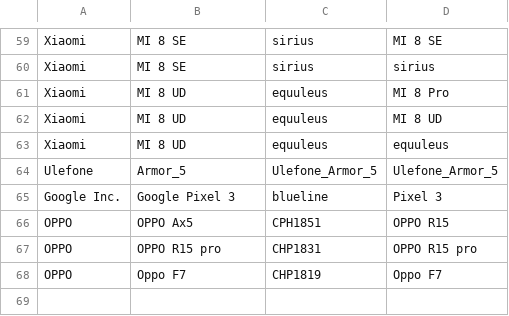
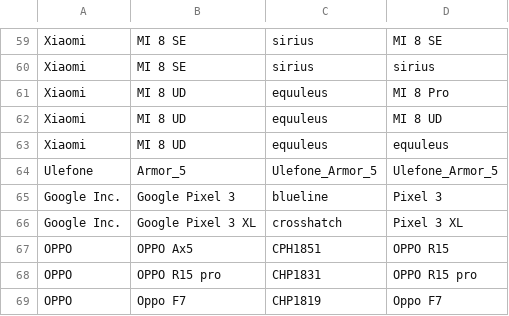
Before and after one commit to 5argon/AndroidNotchCutoutDatabase, a CSV file: AndroidNotchCutoutDatabase.csv, drawn as a sheet; only a part is shown, gaps mark what is left out; the diff names each change by its address in the sheet, - before the commit and + after, or states it on an @@ line.

Commit message:
add pixel 3 xl

```diff
--- a/AndroidNotchCutoutDatabase.csv
+++ b/AndroidNotchCutoutDatabase.csv
+row 66: Google Inc. | Google Pixel 3 XL | crosshatch | Pixel 3 XL
```
